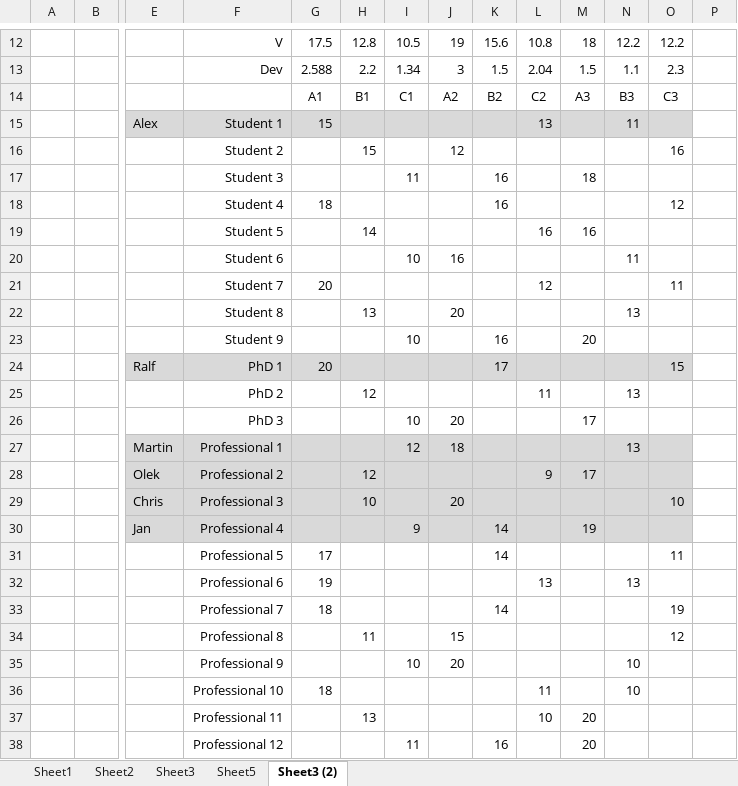
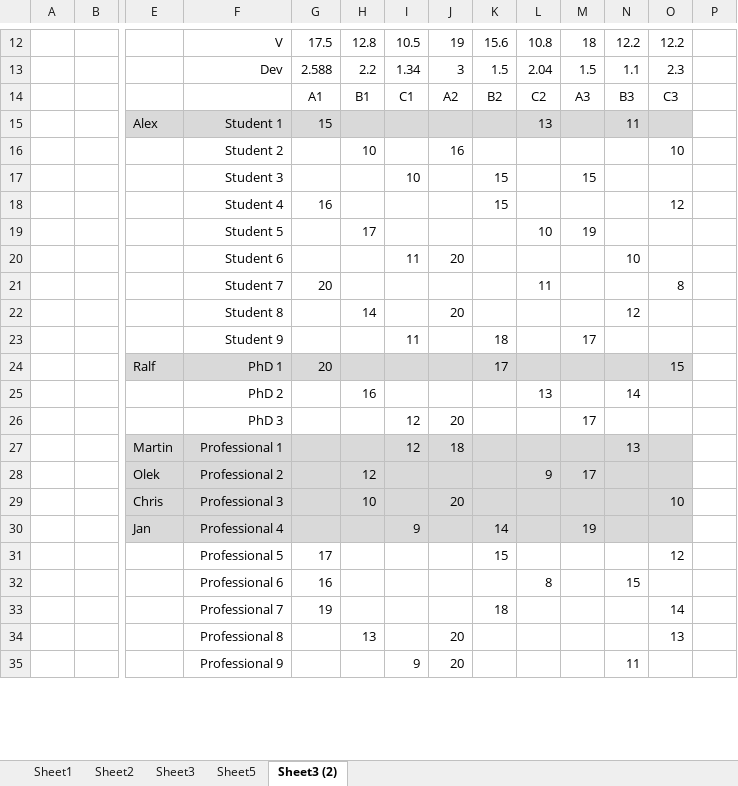
Before and after one commit to derari/paper, an Excel workbook: interactive slicing journal/Book1.xlsx, sheet Sheet3 (2), drawn as a sheet; only a part is shown, gaps mark what is left out; values as stored, in another font and other column widths than the file's, no borders; charts and pictures not drawn; removed rows and columns are numbered as before the commit, all else as after; rows hold the shown columns only; the diff covers the shown part only; the diff names each change by its address in the sheet, - before the commit and + after, or states it on an @@ line.

```diff
--- a/interactive slicing journal/Book1.xlsx (sheet Sheet3 (2))
+++ b/interactive slicing journal/Book1.xlsx (sheet Sheet3 (2))
-row 16:  |  |  | Student 2 |  | 15 |  | 12 |  |  |  |  | 16
-row 17:  |  |  | Student 3 |  |  | 11 |  | 16 |  | 18
-row 18:  |  |  | Student 4 | 18 |  |  |  | 16 |  |  |  | 12
-row 19:  |  |  | Student 5 |  | 14 |  |  |  | 16 | 16
-row 20:  |  |  | Student 6 |  |  | 10 | 16 |  |  |  | 11
-row 21:  |  |  | Student 7 | 20 |  |  |  |  | 12 |  |  | 11
-row 22:  |  |  | Student 8 |  | 13 |  | 20 |  |  |  | 13
-row 23:  |  |  | Student 9 |  |  | 10 |  | 16 |  | 20
+row 16:  |  |  | Student 2 |  | 10 |  | 16 |  |  |  |  | 10
+row 17:  |  |  | Student 3 |  |  | 10 |  | 15 |  | 15
+row 18:  |  |  | Student 4 | 16 |  |  |  | 15 |  |  |  | 12
+row 19:  |  |  | Student 5 |  | 17 |  |  |  | 10 | 19
+row 20:  |  |  | Student 6 |  |  | 11 | 20 |  |  |  | 10
+row 21:  |  |  | Student 7 | 20 |  |  |  |  | 11 |  |  | 8
+row 22:  |  |  | Student 8 |  | 14 |  | 20 |  |  |  | 12
+row 23:  |  |  | Student 9 |  |  | 11 |  | 18 |  | 17
-row 25:  |  |  | PhD 2 |  | 12 |  |  |  | 11 |  | 13
+row 25:  |  |  | PhD 2 |  | 16 |  |  |  | 13 |  | 14
-I26: 10
+I26: 12
-K31: 14
+K31: 15
-O31: 11
+O31: 12
-row 32:  |  |  | Professional 6 | 19 |  |  |  |  | 13 |  | 13
-row 33:  |  |  | Professional 7 | 18 |  |  |  | 14 |  |  |  | 19
-row 34:  |  |  | Professional 8 |  | 11 |  | 15 |  |  |  |  | 12
-row 35:  |  |  | Professional 9 |  |  | 10 | 20 |  |  |  | 10
-row 36:  |  |  | Professional 10 | 18 |  |  |  |  | 11 |  | 10
-row 37:  |  |  | Professional 11 |  | 13 |  |  |  | 10 | 20
-row 38:  |  |  | Professional 12 |  |  | 11 |  | 16 |  | 20
+row 32:  |  |  | Professional 6 | 16 |  |  |  |  | 8 |  | 15
+row 33:  |  |  | Professional 7 | 19 |  |  |  | 18 |  |  |  | 14
+row 34:  |  |  | Professional 8 |  | 13 |  | 20 |  |  |  |  | 13
+row 35:  |  |  | Professional 9 |  |  | 9 | 20 |  |  |  | 11
```
Also changed, not shown: 14 added rows, 11 removed rows and 4 edited cells elsewhere in this sheet, sheet Sheet5, sheet Sheet2, sheet Sheet3, formulas that keep their value, charts or pictures, 7 other files.
